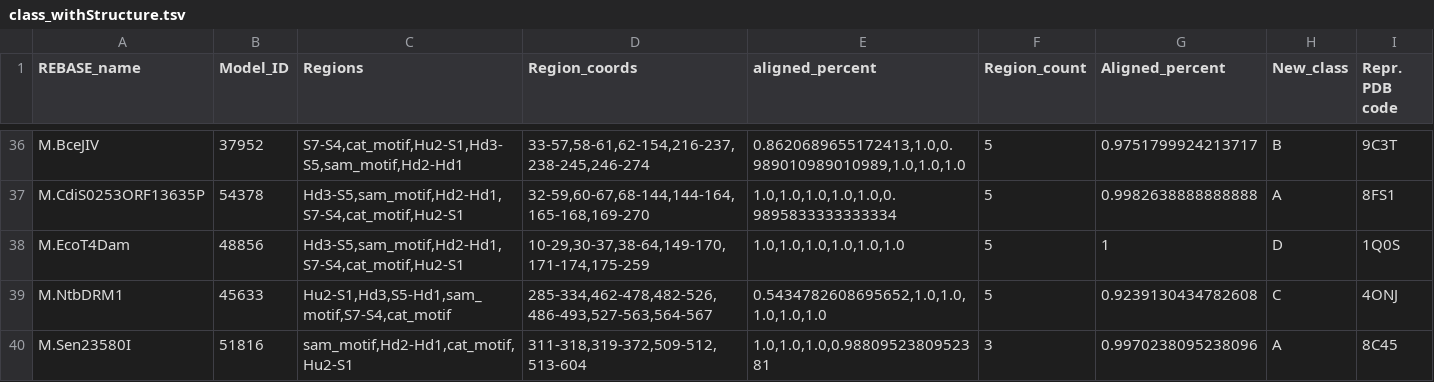
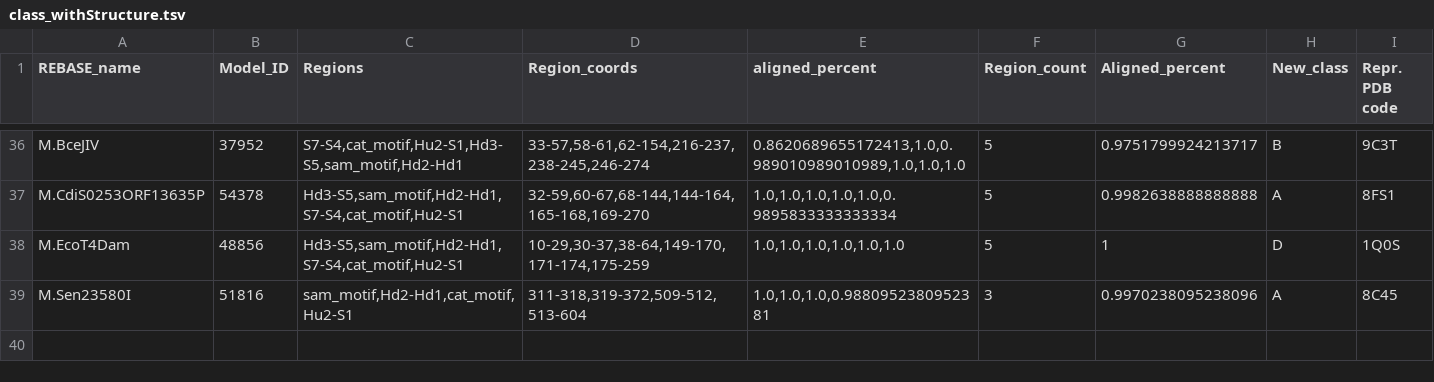
Before and after one commit to MVolobueva/mtase-pipeline, a TSV file: class_withStructure.tsv, drawn as a sheet; only a part is shown, gaps mark what is left out; the diff names each change by its address in the sheet, - before the commit and + after, or states it on an @@ line.

Commit message:
Update class_withStructure.tsv

```diff
--- a/class_withStructure.tsv
+++ b/class_withStructure.tsv
-row 39: M.NtbDRM1 | 45633 | Hu2-S1,Hd3,S5-Hd1,sam_motif,S7-S4,cat_motif | 285-334,462-478,482-526,486-493,527-563,564-567 | 0.5434782608695652,1.0,1.0,1.0,1.0,1.0 | 5 | 0.9239130434782608 | C | 4ONJ
```
